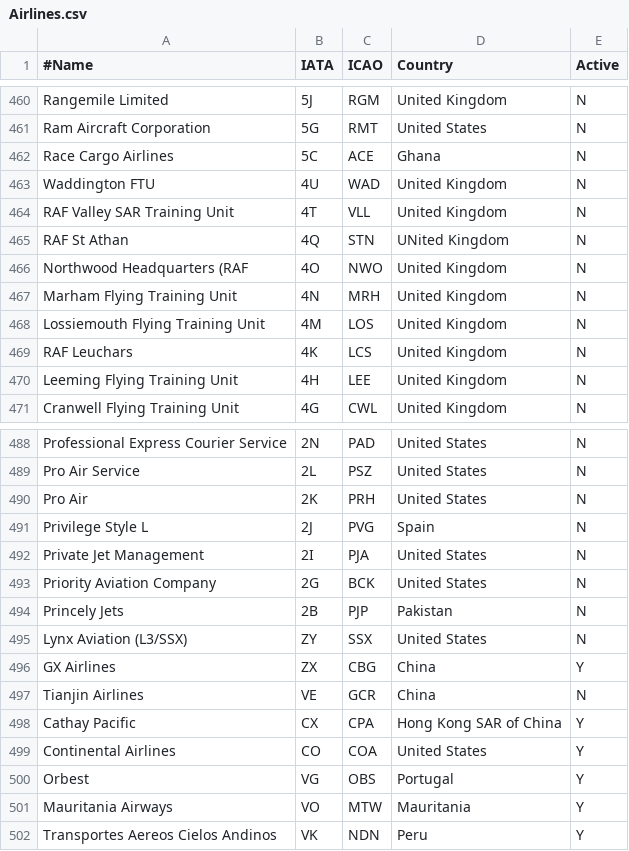
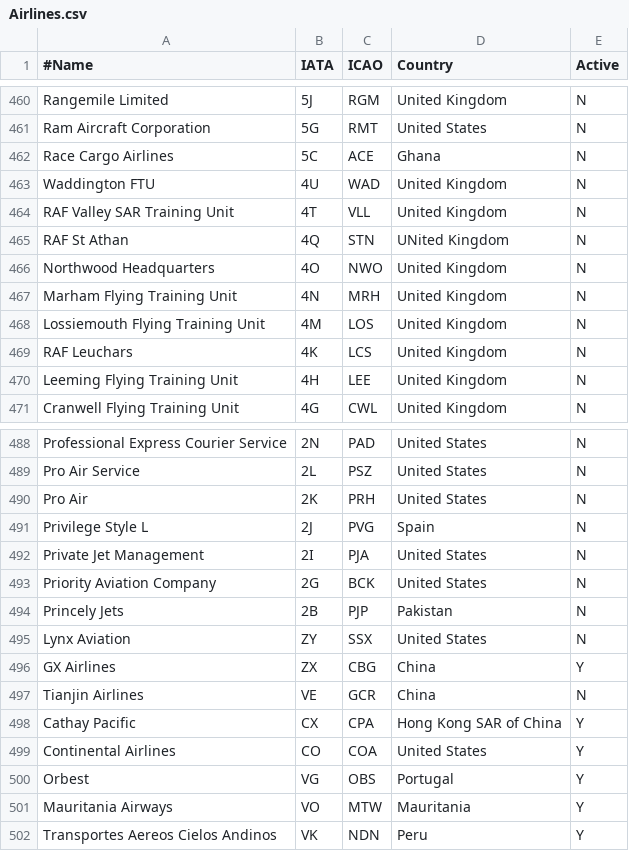
Before and after one commit to tugraz-isds/datasets, a CSV file: airports_airlines/Airlines.csv, drawn as a sheet; only a part is shown, gaps mark what is left out.

Commit message:
Add files via upload
Changed time zone in Airports,
Removed \N from Airlines

```diff
--- a/airports_airlines/Airlines.csv
+++ b/airports_airlines/Airlines.csv
@@ -465,3 +465,3 @@ RAF Valley SAR Training Unit,4T,VLL,United Kingdom,N
 RAF St Athan,4Q,STN,UNited Kingdom,N
-Northwood Headquarters (RAF,4O,NWO,United Kingdom,N
+Northwood Headquarters,4O,NWO,United Kingdom,N
 Marham Flying Training Unit,4N,MRH,United Kingdom,N
@@ -494,3 +494,3 @@ Priority Aviation Company,2G,BCK,United States,N
 Princely Jets,2B,PJP,Pakistan,N
-Lynx Aviation (L3/SSX),ZY,SSX,United States,N
+Lynx Aviation,ZY,SSX,United States,N
 GX Airlines,ZX,CBG,China,Y
```
Also changed, not shown: airports_airlines/Airports.csv, airports_airlines/Planes.csv.
